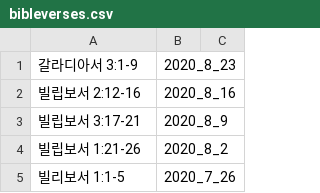
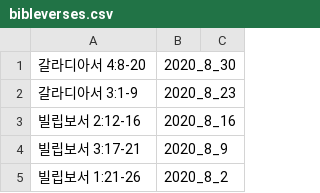
Before and after one commit to petercpark/Holy-People-Church, a CSV file: sermons/bibleverses.csv, drawn as a sheet; only a part is shown; the shorter side is filled out with more unchanged rows; the diff names each change by its address in the sheet, - before the commit and + after, or states it on an @@ line.

Commit message:
Update bibleverses.csv

```diff
--- a/sermons/bibleverses.csv
+++ b/sermons/bibleverses.csv
+row 1: 갈라디아서 4:8-20 | 2020_8_30
```
